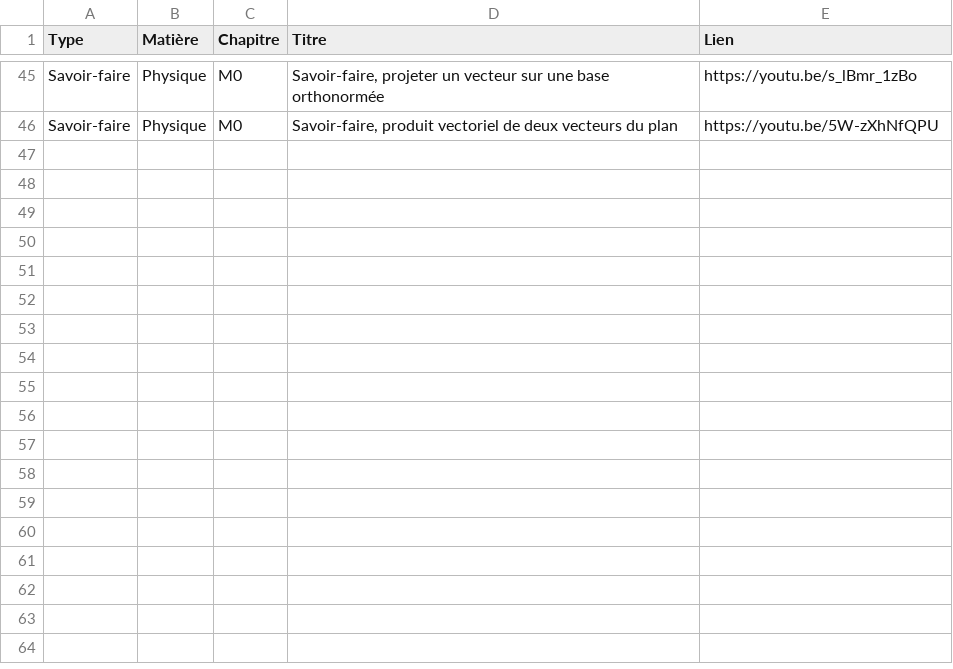
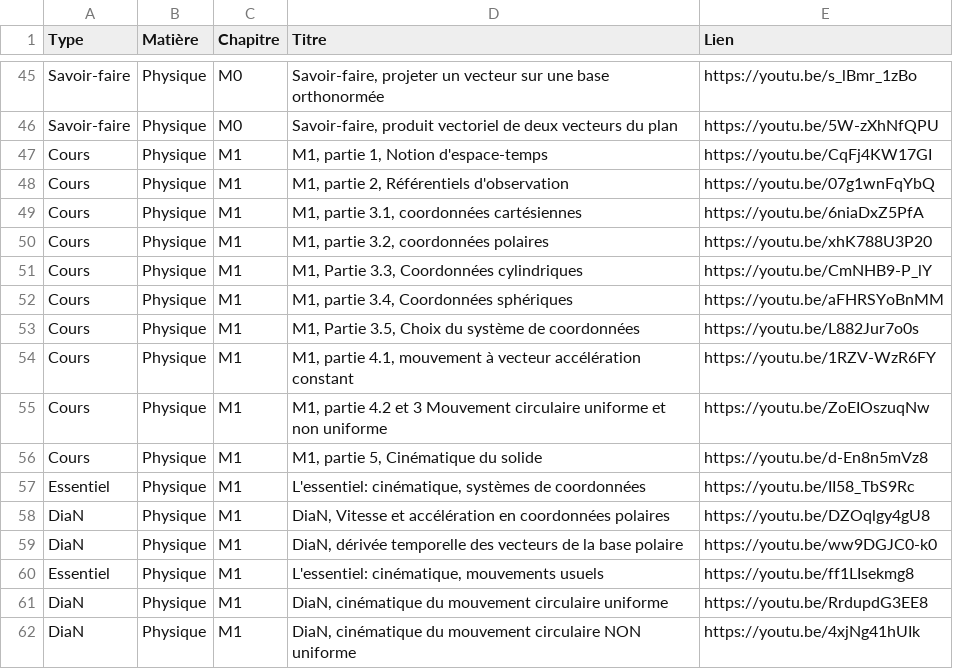
Before and after one commit to jjfPCSI1/CPGE-Kleber, a CSV file: donnees_videos.csv, drawn as a sheet; only a part is shown, gaps mark what is left out; the diff names each change by its address in the sheet, - before the commit and + after, or states it on an @@ line.

```diff
--- a/donnees_videos.csv
+++ b/donnees_videos.csv
+row 47: Cours | Physique | M1 | M1, partie 1, Notion d'espace-temps | https://youtu.be/CqFj4KW17GI
+row 48: Cours | Physique | M1 | M1, partie 2, Référentiels d'observation | https://youtu.be/07g1wnFqYbQ
+row 49: Cours | Physique | M1 | M1, partie 3.1, coordonnées cartésiennes | https://youtu.be/6niaDxZ5PfA
+row 50: Cours | Physique | M1 | M1, partie 3.2, coordonnées polaires | https://youtu.be/xhK788U3P20
+row 51: Cours | Physique | M1 | M1, Partie 3.3, Coordonnées cylindriques | https://youtu.be/CmNHB9-P_lY
+row 52: Cours | Physique | M1 | M1, partie 3.4, Coordonnées sphériques | https://youtu.be/aFHRSYoBnMM
+row 53: Cours | Physique | M1 | M1, Partie 3.5, Choix du système de coordonnées | https://youtu.be/L882Jur7o0s
+row 54: Cours | Physique | M1 | M1, partie 4.1, mouvement à vecteur accélération constant | https://youtu.be/1RZV-WzR6FY
+row 55: Cours | Physique | M1 | M1, partie 4.2 et 3 Mouvement circulaire uniforme et non uniforme | https://youtu.be/ZoEIOszuqNw
+row 56: Cours | Physique | M1 | M1, partie 5, Cinématique du solide | https://youtu.be/d-En8n5mVz8
+row 57: Essentiel | Physique | M1 | L'essentiel: cinématique, systèmes de coordonnées | https://youtu.be/II58_TbS9Rc
+row 58: DiaN | Physique | M1 | DiaN, Vitesse et accélération en coordonnées polaires | https://youtu.be/DZOqlgy4gU8
+row 59: DiaN | Physique | M1 | DiaN, dérivée temporelle des vecteurs de la base polaire | https://youtu.be/ww9DGJC0-k0
+row 60: Essentiel | Physique | M1 | L'essentiel: cinématique, mouvements usuels | https://youtu.be/ff1LIsekmg8
+row 61: DiaN | Physique | M1 | DiaN, cinématique du mouvement circulaire uniforme | https://youtu.be/RrdupdG3EE8
+row 62: DiaN | Physique | M1 | DiaN, cinématique du mouvement circulaire NON uniforme | https://youtu.be/4xjNg41hUIk
```
Also changed, not shown: 1 other file.
